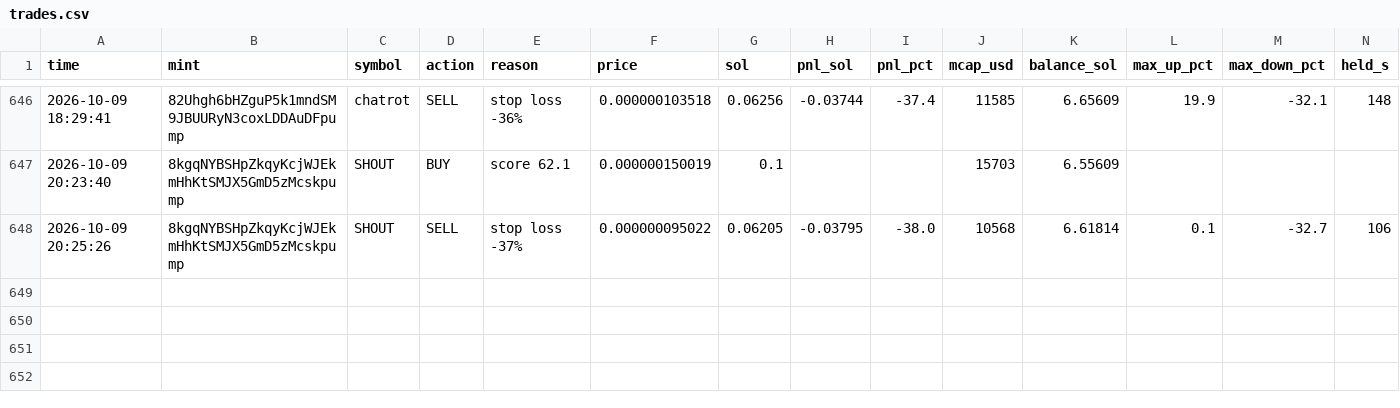
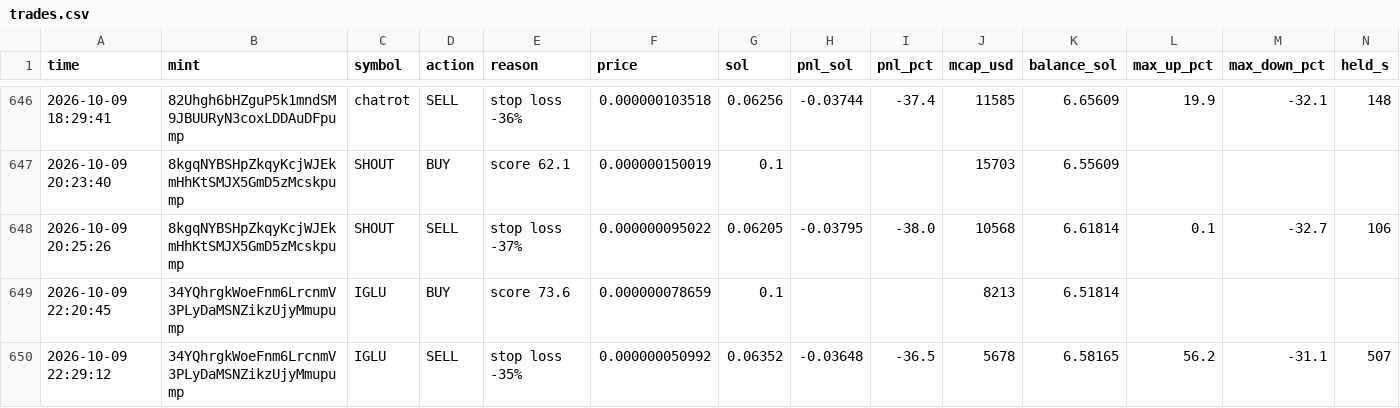
Before and after one commit to Avilliana/Pump-bot, a CSV file: logs/trades.csv, drawn as a sheet; only a part is shown, gaps mark what is left out; the diff names each change by its address in the sheet, - before the commit and + after, or states it on an @@ line.

```diff
--- a/logs/trades.csv
+++ b/logs/trades.csv
+row 649: 2026-10-09 22:20:45 | 34YQhrgkWoeFnm6LrcnmV3PLyDaMSNZikzUjyMmupump | IGLU | BUY | score 73.6 | 0.000000078659 | 0.1 |  |  | 8213 | 6.51814
+row 650: 2026-10-09 22:29:12 | 34YQhrgkWoeFnm6LrcnmV3PLyDaMSNZikzUjyMmupump | IGLU | SELL | stop loss -35% | 0.000000050992 | 0.06352 | -0.03648 | -36.5 | 5678 | 6.58165 | 56.2 | -31.1 | 507
```
Also changed, not shown: logs/equity.csv, logs/shadow_trades.csv, 2 other files.
